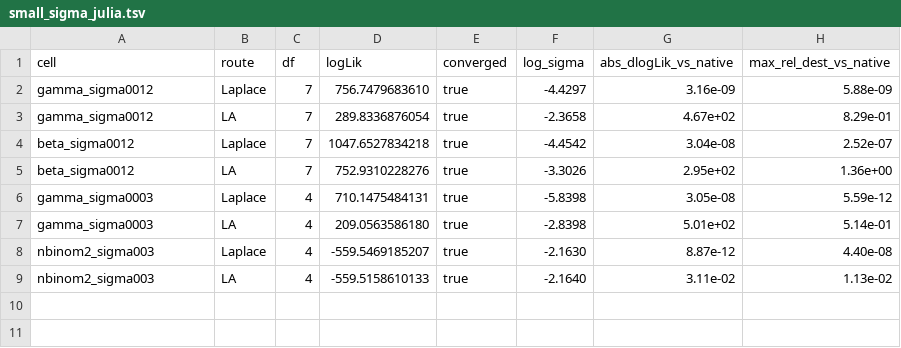
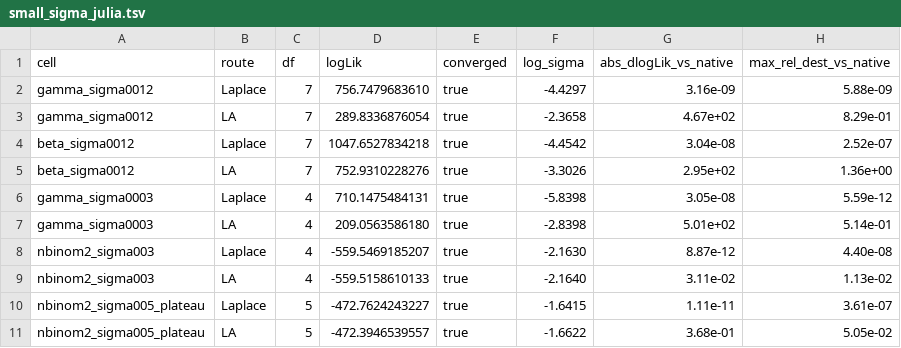
Before and after one commit to itchyshin/DRModels.jl, a TSV file: docs/dev-log/evidence/arc2-ordinary-laplace/small_sigma_julia.tsv, drawn as a sheet; the diff names each change by its address in the sheet, - before the commit and + after, or states it on an @@ line.

```diff
--- a/docs/dev-log/evidence/arc2-ordinary-laplace/small_sigma_julia.tsv
+++ b/docs/dev-log/evidence/arc2-ordinary-laplace/small_sigma_julia.tsv
+row 10: nbinom2_sigma005_plateau | Laplace | 5 | -472.7624243227 | true | -1.6415 | 1.11e-11 | 3.61e-07
+row 11: nbinom2_sigma005_plateau | LA | 5 | -472.3946539557 | true | -1.6622 | 3.68e-01 | 5.05e-02
```
Also changed, not shown: docs/dev-log/evidence/arc2-ordinary-laplace/small_sigma_native.tsv, 8 other files.
